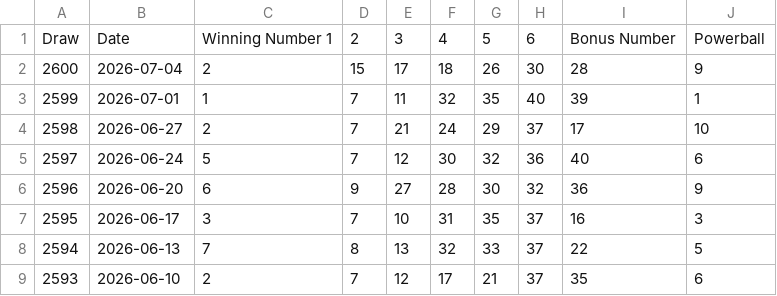
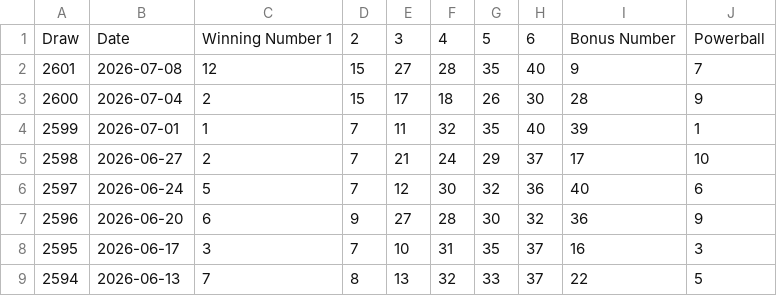
Before and after one commit to Ellywoooo/PowerballBot, a CSV file: data/draws_clean.csv, drawn as a sheet; only a part is shown; the shorter side is filled out with more unchanged rows.

```diff
--- a/data/draws_clean.csv
+++ b/data/draws_clean.csv
@@ -1,2 +1,3 @@
 Draw,Date,Winning Number 1,2,3,4,5,6,Bonus Number,Powerball
+2601,2026-07-08,12,15,27,28,35,40,9,7
 2600,2026-07-04,2,15,17,18,26,30,28,9
```
